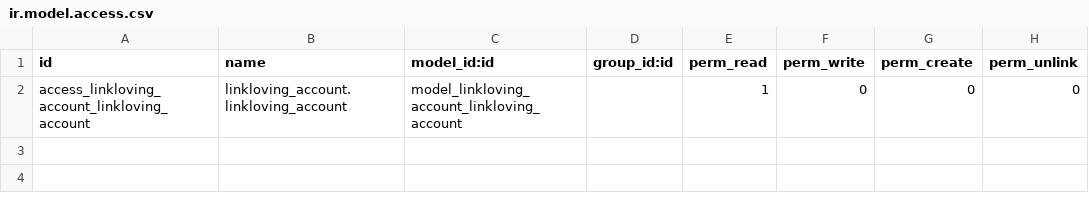
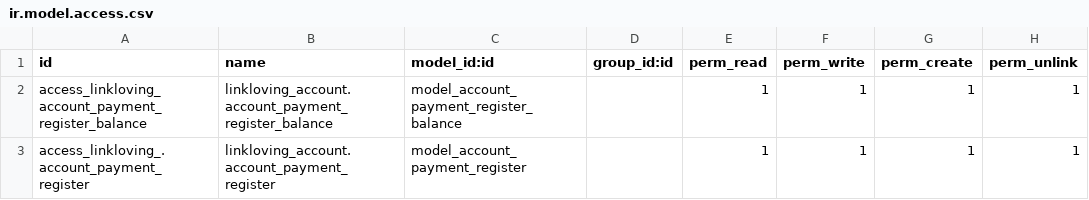
Before and after one commit to iverson2937/linklovingaddons, a CSV file: linkloving_account/security/ir.model.access.csv, drawn as a sheet; removed rows and columns are numbered as before the commit, all else as after; the diff names each change by its address in the sheet, - before the commit and + after, or states it on an @@ line.

Commit message:
添加权限

```diff
--- a/linkloving_account/security/ir.model.access.csv
+++ b/linkloving_account/security/ir.model.access.csv
-row 2: access_linkloving_account_linkloving_account | linkloving_account.linkloving_account | model_linkloving_account_linkloving_account |  | 1 | 0 | 0 | 0
+row 2: access_linkloving_account_payment_register_balance | linkloving_account.account_payment_register_balance | model_account_payment_register_balance |  | 1 | 1 | 1 | 1
+row 3: access_linkloving_.account_payment_register | linkloving_account.account_payment_register | model_account_payment_register |  | 1 | 1 | 1 | 1
```
